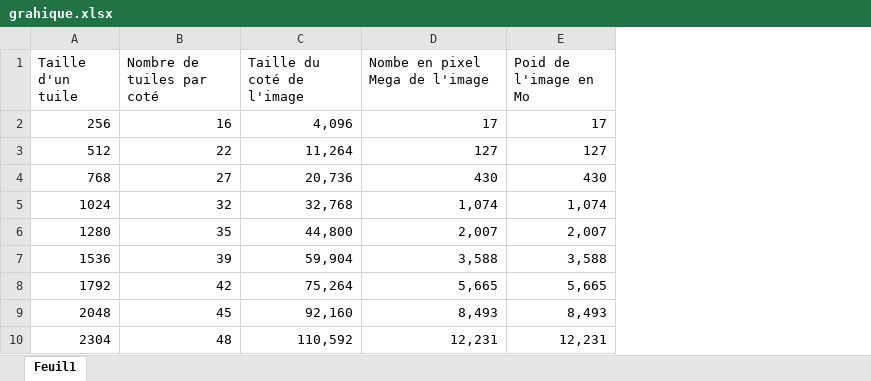
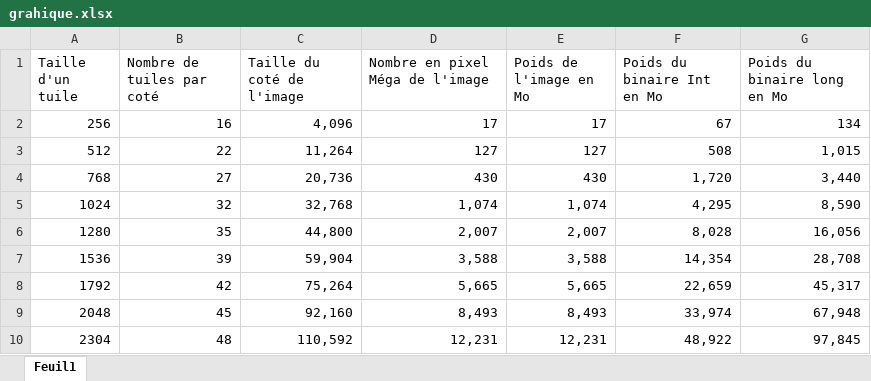
Before and after one commit to renaudfractale/Public_Fractal_Julia, an Excel workbook: 00_source_doc/grahique.xlsx, sheet Feuil1, drawn as a sheet; only a part is shown; values as stored, in another font and other column widths than the file's, no borders; charts and pictures not drawn; the diff names each change by its address in the sheet, - before the commit and + after, or states it on an @@ line.

```diff
--- a/00_source_doc/grahique.xlsx (sheet Feuil1)
+++ b/00_source_doc/grahique.xlsx (sheet Feuil1)
+column F (Poids du binaire Int en Mo), rows 2-10: 67 | 508 | 1,720 | 4,295 | 8,028 | 14,354 | 22,659 | 33,974 | 48,922
+column G (Poids du binaire long en Mo), rows 2-10: 134 | 1,015 | 3,440 | 8,590 | 16,056 | 28,708 | 45,317 | 67,948 | 97,845
-D1: Nombe en pixel Mega de l'image
+D1: Nombre en pixel Méga de l'image
-E1: Poid de l'image en Mo
+E1: Poids de l'image en Mo
```
Also changed, not shown: charts or pictures, 7 other files.
